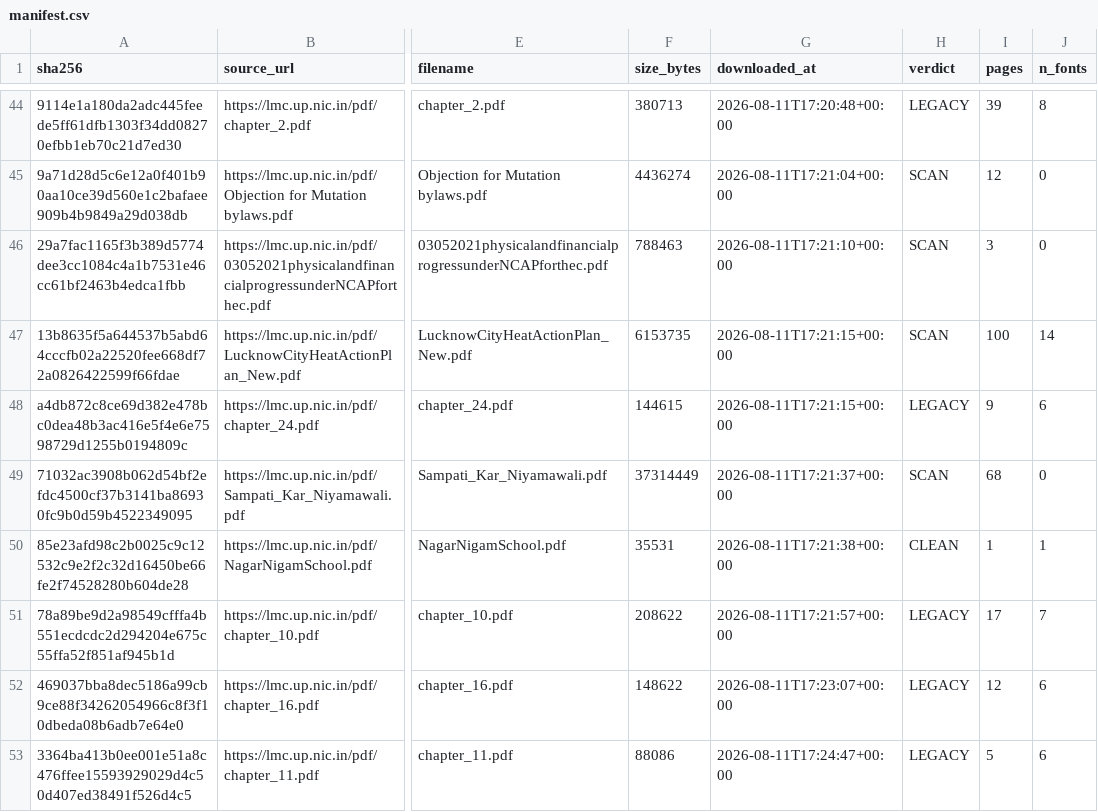
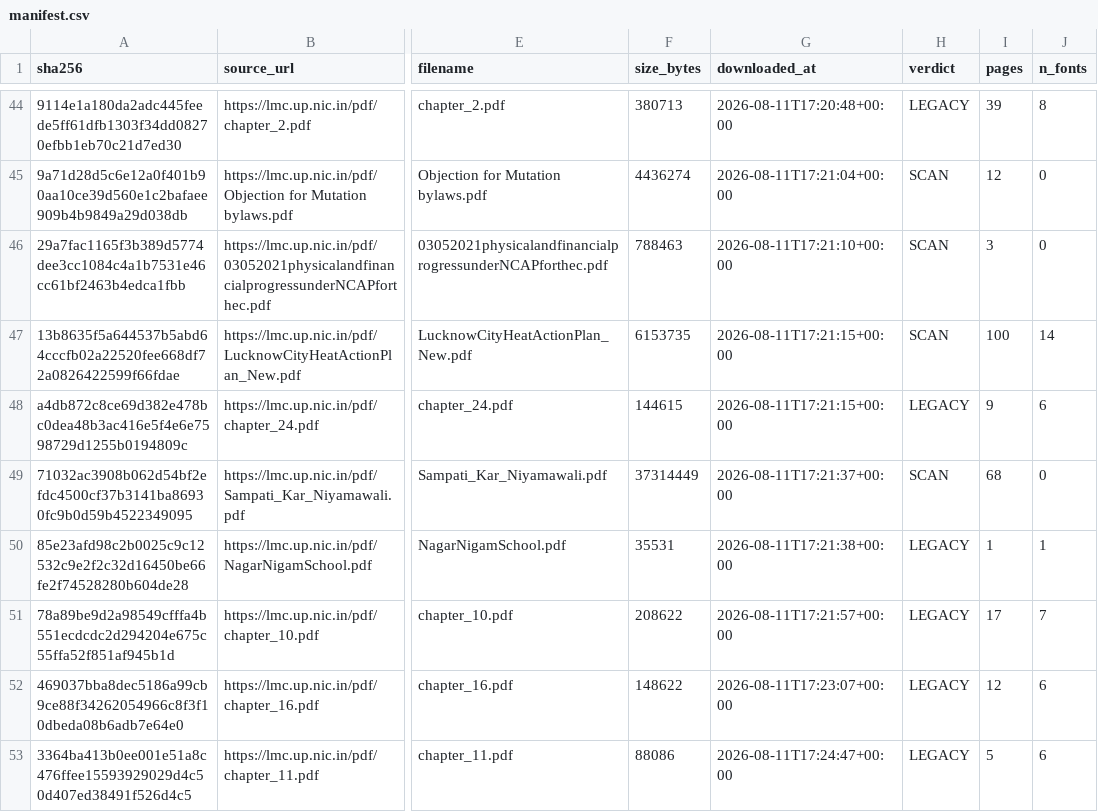
Before and after one commit to Hardik25-iso/DevAudit, a CSV file: release/manifest.csv, drawn as a sheet; only a part is shown, gaps mark what is left out; the diff covers the shown part only; the diff names each change by its address in the sheet, - before the commit and + after, or states it on an @@ line.

Commit message:
feat: detect Kruti Dev ASCII remapping; Hindi corruption was understated
Closes the gap recorded in the previous commit. Hindi-belt legacy fonts map
Devanagari onto plain ASCII rather than the Latin-1 supplement, so they
carried no high bytes and the mojibake detector could not see them.

The fix exploits the fact that Kruti Dev is a known fixed mapping rather
than arbitrary noise. It sends ASCII 'k' to ा (U+093E), the single most
frequent character in written Hindi, so encoded text inherits that frequency
onto one of English's rarest letters.

Measured across the corpus, restricted to documents with no real Devanagari:

  genuine English (tender tables, policy PDFs)   median 0.3%, max 2.5%
  Kruti-Dev-encoded Hindi                        10.2% to 21.7%

All 12 documents above 4% were verified by eye as ASCII-remapped Devanagari;
none was English. The threshold of 5% sits mid-gap with roughly 2x margin on
each side, so it is not tuned to any single document.

Three of those documents were previously classified CLEAN - among them
"i'kq dY;k.k foHkkx" (पशु कल्याण विभाग) and "Jh HkSjo nRr luoky"
(श्री भैरव दत्त सनवाल). The audit was calling corrupt documents clean.

Effect on the Hindi belt, which was badly understated:

  Lucknow MC   legacy 33% -> 50%, unclassified 15% -> 7%
  Patna MC     legacy  8% -> 23%
  corpus       LEGACY+SUSPECT 31.3% -> 32.3%

Lucknow now has the highest legacy rate of any body in the corpus, which
strengthens rather than weakens the generalisation claim: the problem is not
a Marathi tooling quirk, and it is worse outside Maharashtra than in it.

Three regression tests pin the threshold, including one asserting it stays
strictly inside the measured gap so it cannot drift onto a single document,
and one guarding that ordinary English does not trip it. Over-firing pushes
the headline up, which is the flattering direction and the one to distrust.

```diff
--- a/release/manifest.csv
+++ b/release/manifest.csv
-H50 (verdict): CLEAN
+H50 (verdict): LEGACY
```
Also changed, not shown: 10 edited cells elsewhere in this file, 4 other files.
